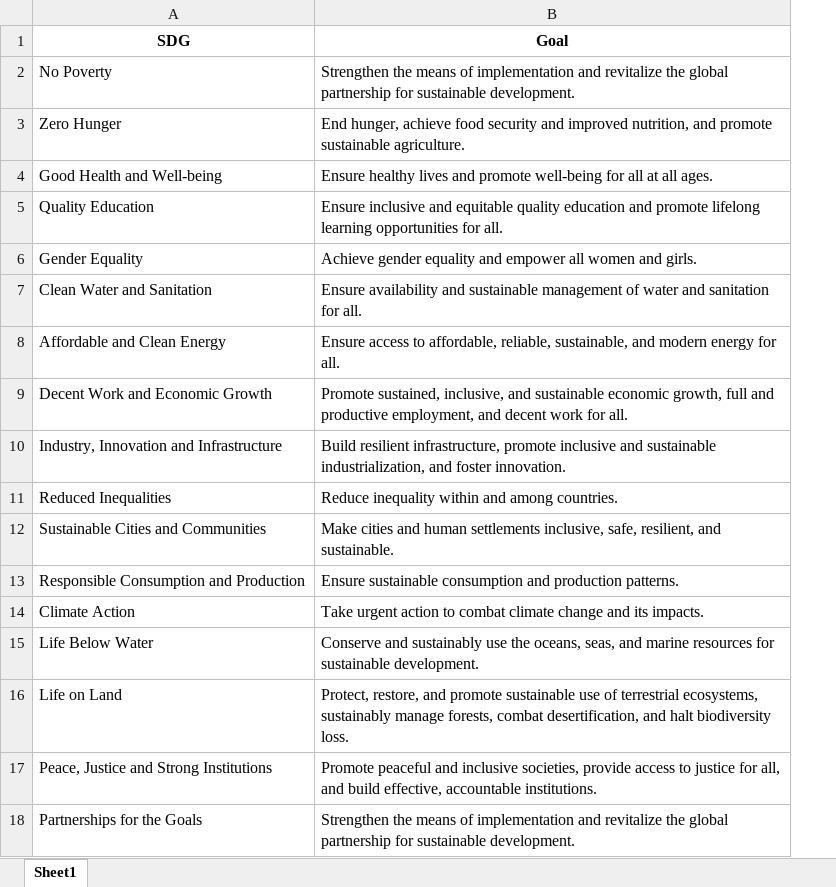
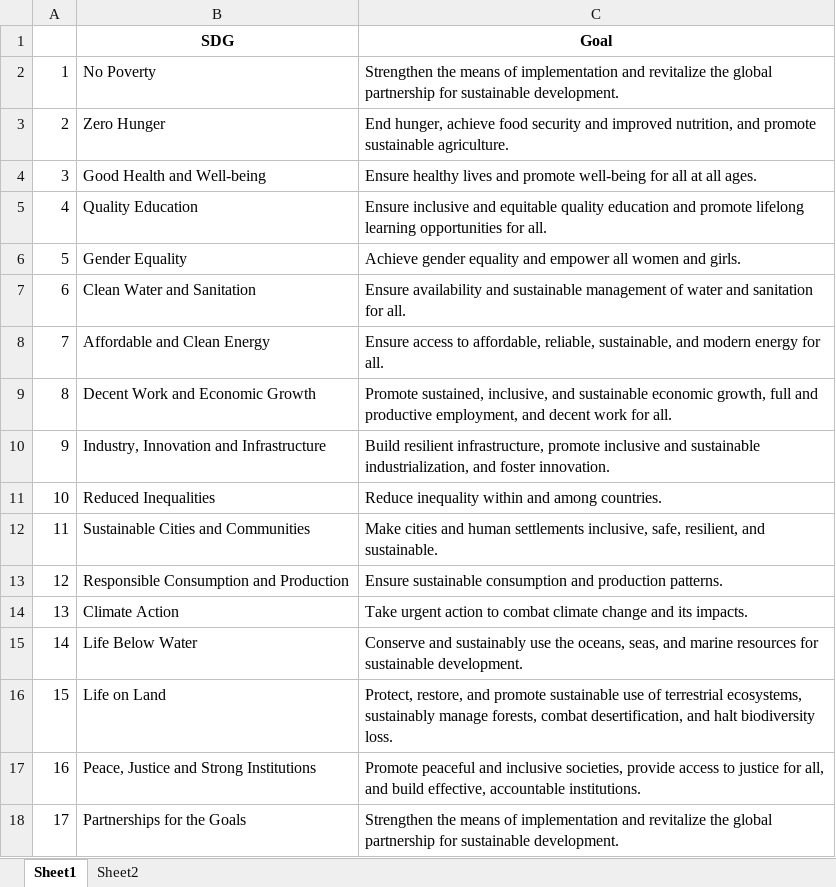
Before and after one commit to vishalyadav93/esgdata, an Excel workbook: data/SDG_Goals_Targets_and_Indicators.xlsx, sheet Sheet1, drawn as a sheet; values as stored, in another font and other column widths than the file's, no borders; the diff names each change by its address in the sheet, - before the commit and + after, or states it on an @@ line.

```diff
--- a/data/SDG_Goals_Targets_and_Indicators.xlsx (sheet Sheet1)
+++ b/data/SDG_Goals_Targets_and_Indicators.xlsx (sheet Sheet1)
+sheet tab: Sheet2
+column A, rows 2-18: 1 | 2 | 3 | 4 | 5 | 6 | 7 | 8 | 9 | 10 | 11 | 12 | 13 | 14 | 15 | 16 | 17
```
Also changed, not shown: 24 other files.
